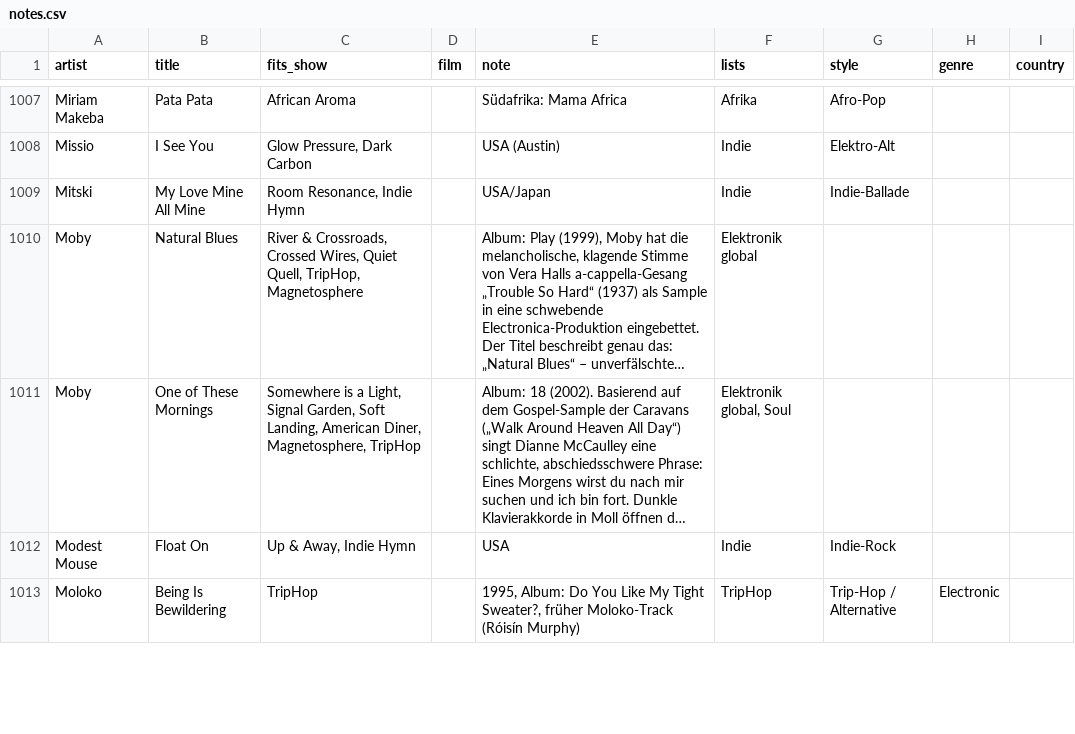
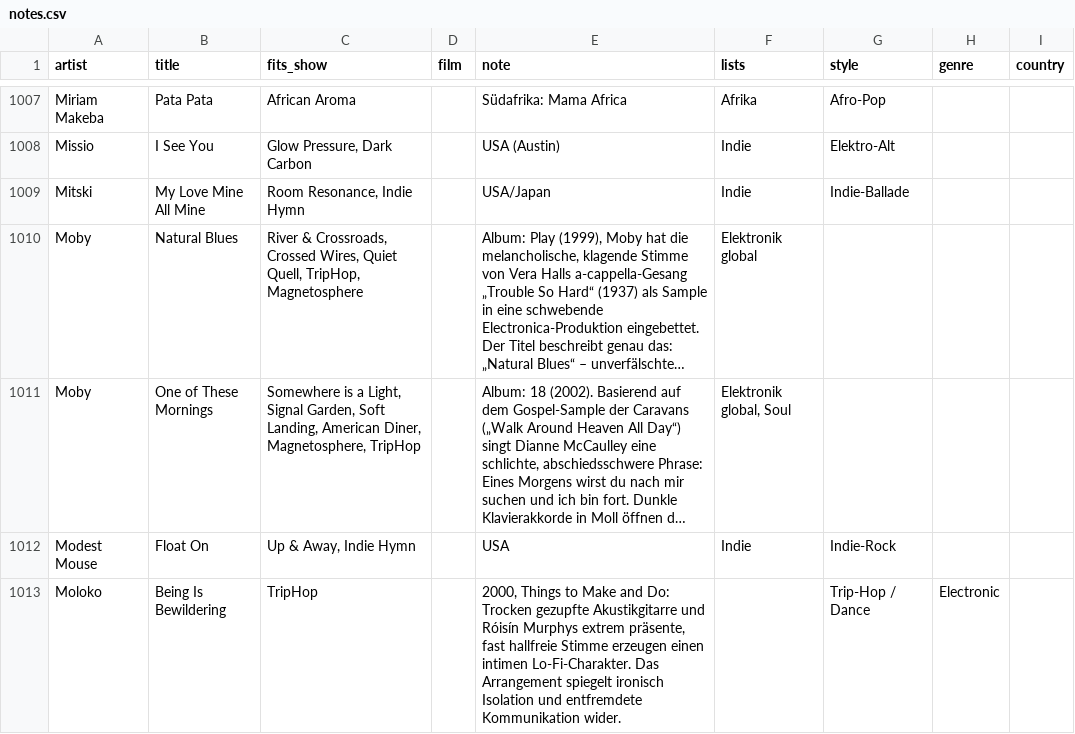
Before and after one commit to TF-Schedule/dj-claude-schedule, a CSV file: data/notes.csv, drawn as a sheet; only a part is shown, gaps mark what is left out; long unchanged cells end in …; the diff covers the shown part only; the diff names each change by its address in the sheet, - before the commit and + after, or states it on an @@ line.

Commit message:
Refine song descriptions in notes.csv
Updated descriptions for several songs in notes.csv.

```diff
--- a/data/notes.csv
+++ b/data/notes.csv
-E1013 (note): 1995, Album: Do You Like My Tight Sweater?, früher Moloko-Track (Róisín Murphy)
+E1013 (note): 2000, Things to Make and Do: Trocken gezupfte Akustikgitarre und Róisín Murphys extrem präsente, fast hallfreie Stimme erzeugen einen intimen Lo-Fi-Charakter. Das Arrangement spiegelt ironisch Isolation und entfremdete Kommunikation wider.
-F1013 (lists): TripHop
+F1013 (lists): (empty)
-G1013 (style): Trip-Hop / Alternative
+G1013 (style): Trip-Hop / Dance
```
Also changed, not shown: 6 edited cells elsewhere in this file.
